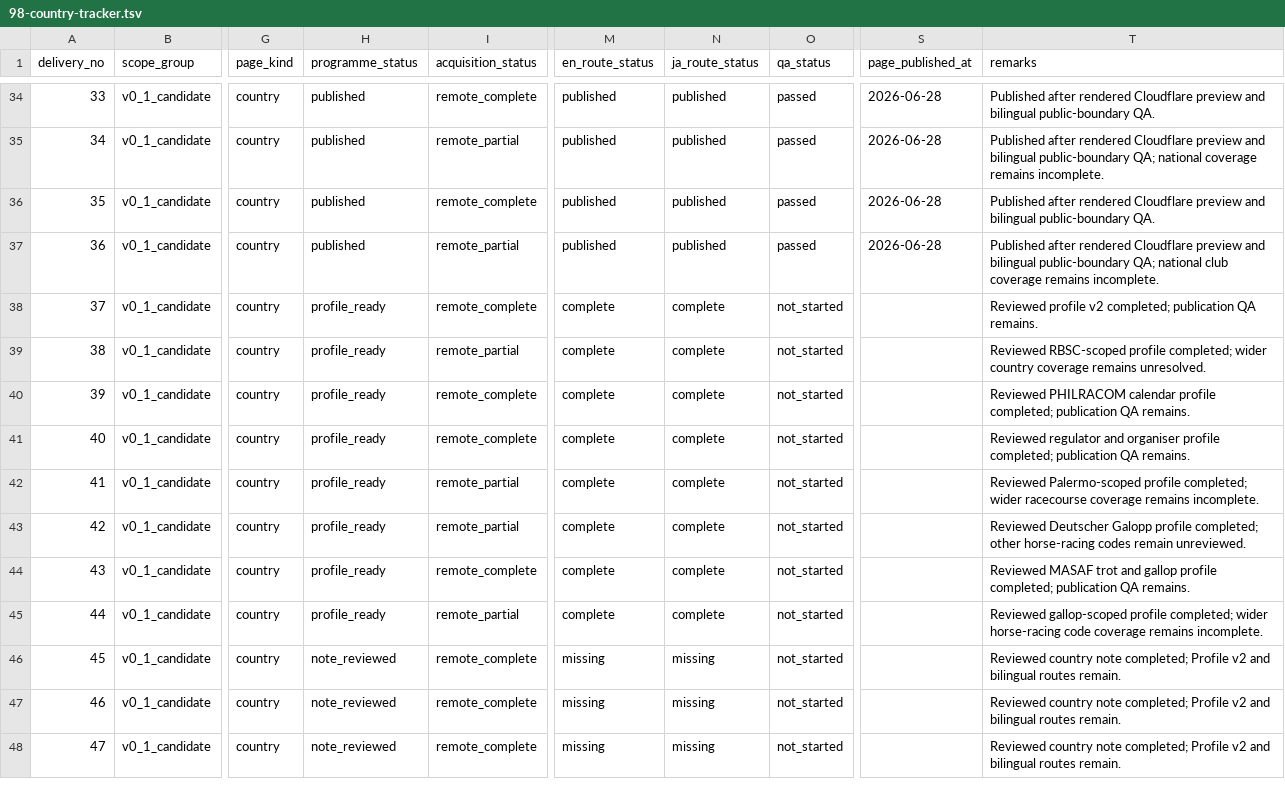
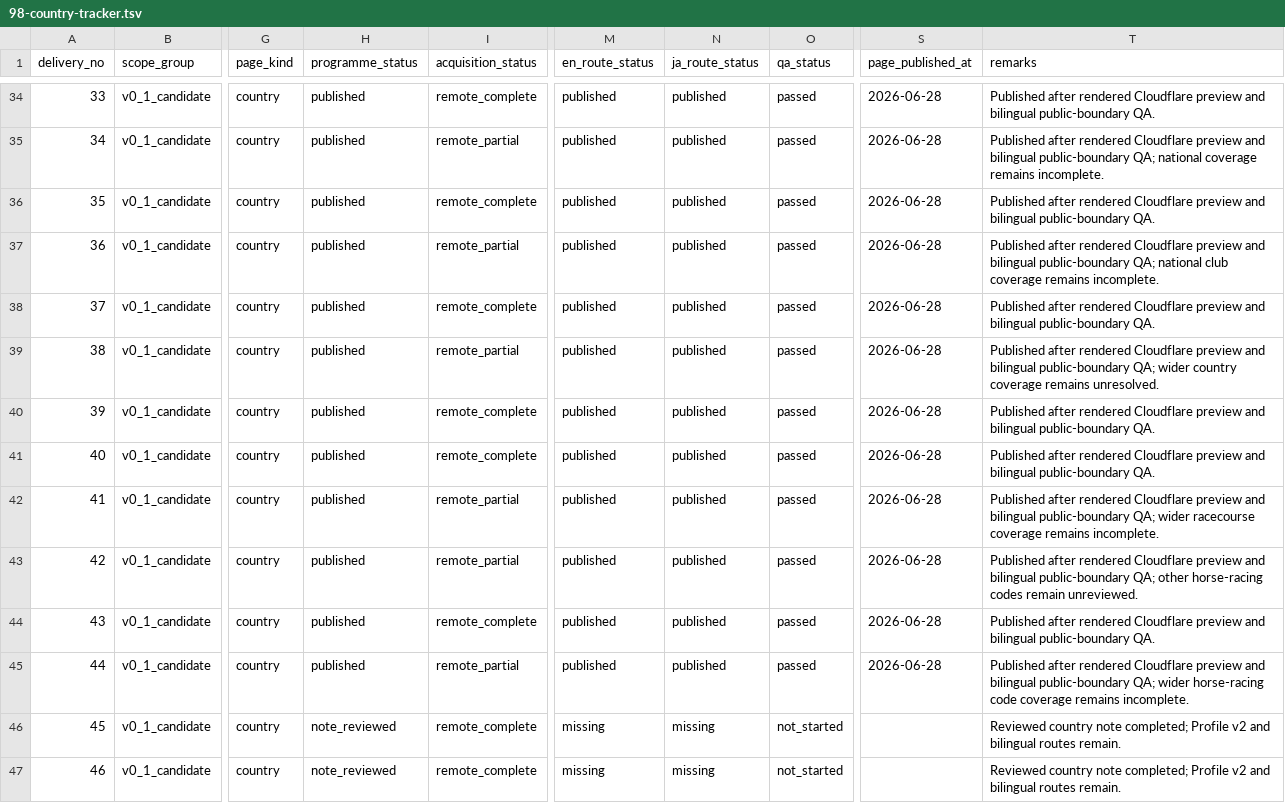
Before and after one commit to badjoke-lab/where-horses-run, a TSV file: docs/country-pages/98-country-tracker.tsv, drawn as a sheet; only a part is shown, gaps mark what is left out; the shorter side is filled out with more unchanged rows; the diff names each change by its address in the sheet, - before the commit and + after, or states it on an @@ line.

Commit message:
Publish country pages 37-44 (#319)
Work ID: WHR-CP-PUB-37-44

Publish Malaysia, Thailand, Philippines, Mauritius, Argentina, Germany, Italy, and Spain in English and Japanese after rendered Cloudflare Preview approval.

Tracker result: 44 published countries and 88 published bilingual routes. All final-head workflows passed. Next Work ID: WHR-CAL-BACKFILL-01-20.

```diff
--- a/docs/country-pages/98-country-tracker.tsv
+++ b/docs/country-pages/98-country-tracker.tsv
-H38:H45 (programme_status): profile_ready
+H38:H45 (programme_status): published
-M38:M45 (en_route_status): complete
+M38:M45 (en_route_status): published
-N38:N45 (ja_route_status): complete
+N38:N45 (ja_route_status): published
-O38:O45 (qa_status): not_started
+O38:O45 (qa_status): passed
-S38:S45 (page_published_at): (empty)
+S38:S45 (page_published_at): 2026-06-28
-T38 (remarks): Reviewed profile v2 completed; publication QA remains.
+T38 (remarks): Published after rendered Cloudflare preview and bilingual public-boundary QA.
-T39 (remarks): Reviewed RBSC-scoped profile completed; wider country…
+T39 (remarks): Published after rendered Cloudflare preview and bilingual public-boundary QA; wider country…
-T40 (remarks): Reviewed PHILRACOM calendar profile completed; publication QA remains.
+T40 (remarks): Published after rendered Cloudflare preview and bilingual public-boundary QA.
-T41 (remarks): Reviewed regulator and organiser profile completed; publication QA remains.
+T41 (remarks): Published after rendered Cloudflare preview and bilingual public-boundary QA.
-T42 (remarks): Reviewed Palermo-scoped profile completed; wider racecourse…
+T42 (remarks): Published after rendered Cloudflare preview and bilingual public-boundary QA; wider racecourse…
-T43 (remarks): Reviewed Deutscher Galopp profile completed; other horse-racing…
+T43 (remarks): Published after rendered Cloudflare preview and bilingual public-boundary QA; other horse-racing…
-T44 (remarks): Reviewed MASAF trot and gallop profile completed; publication QA remains.
+T44 (remarks): Published after rendered Cloudflare preview and bilingual public-boundary QA.
-T45 (remarks): Reviewed gallop-scoped profile completed; wider horse-racing…
+T45 (remarks): Published after rendered Cloudflare preview and bilingual public-boundary QA; wider horse-racing…
```
Also changed, not shown: 11 other files.
